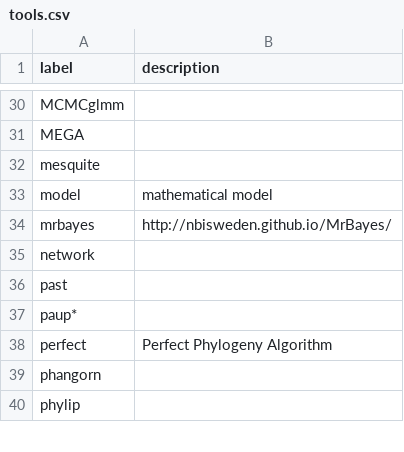
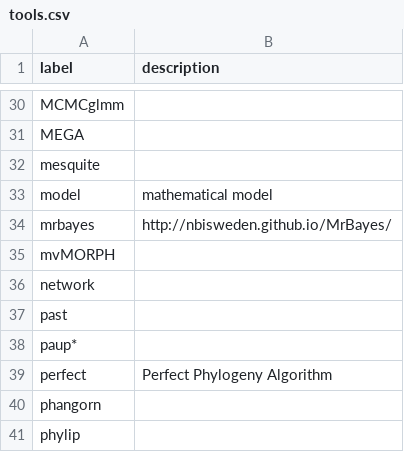
Before and after one commit to SimonGreenhill/LangPhyDB, a CSV file: terms/tools.csv, drawn as a sheet; only a part is shown, gaps mark what is left out; the diff names each change by its address in the sheet, - before the commit and + after, or states it on an @@ line.

```diff
--- a/terms/tools.csv
+++ b/terms/tools.csv
+row 35: mvMORPH
```
Also changed, not shown: 4 other files.
